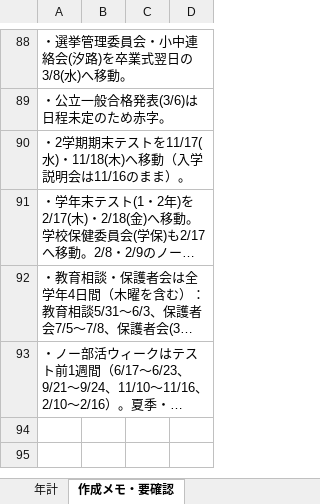
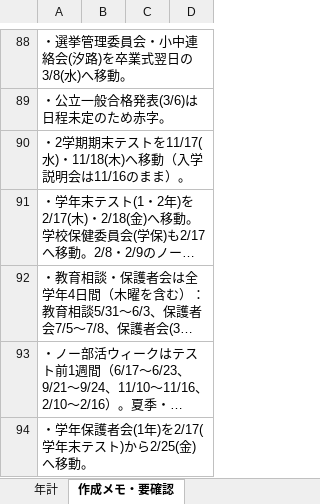
Before and after one commit to nanosa730/update, an Excel workbook: 令和9年度_年間計画（案）.xlsx, sheet 作成メモ・要確認, drawn as a sheet; only a part is shown, gaps mark what is left out; long unchanged cells end in …; values as stored, in another font and other column widths than the file's, no borders; the diff names each change by its address in the sheet, - before the commit and + after, or states it on an @@ line.

```diff
--- a/令和9年度_年間計画（案）.xlsx (sheet 作成メモ・要確認)
+++ b/令和9年度_年間計画（案）.xlsx (sheet 作成メモ・要確認)
+row 94: ・学年保護者会(1年)を2/17(学年末テスト)から2/25(金)へ移動。
```
Also changed, not shown: sheet 年計, 1 other file.
